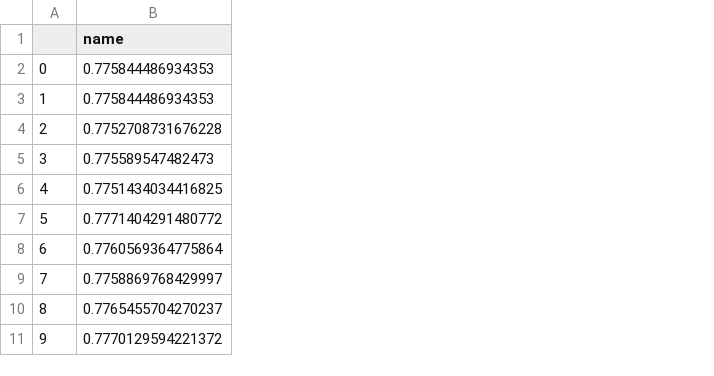
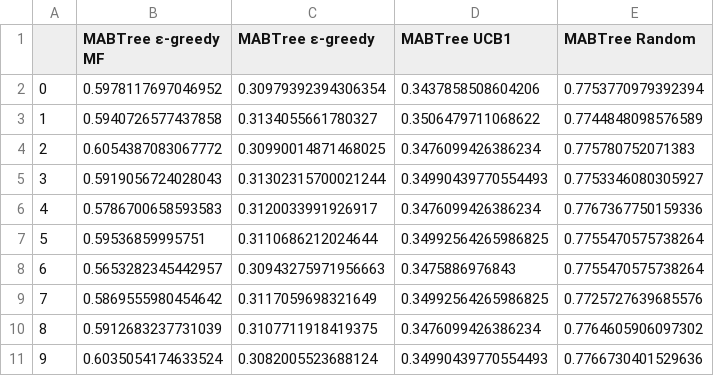
Before and after one commit to rik1599/recsys4good, a CSV file: out/mabtree_coverages.csv, drawn as a sheet; removed rows and columns are numbered as before the commit, all else as after; the diff names each change by its address in the sheet, - before the commit and + after, or states it on an @@ line.

Commit message:
Add baseline and MABTree coverage and entropy CSV outputs; refactor policy initialization and evaluation metrics

```diff
--- a/out/mabtree_coverages.csv
+++ b/out/mabtree_coverages.csv
-column B (name), rows 2-11: 0.775844486934353 | 0.775844486934353 | 0.7752708731676228 | 0.775589547482473 | 0.7751434034416825 | 0.7771404291480772 | 0.7760569364775864 | 0.7758869768429997 | 0.7765455704270237 | 0.7770129594221372
+column B (MABTree ε-greedy MF), rows 2-11: 0.5978117697046952 | 0.5940726577437858 | 0.6054387083067772 | 0.5919056724028043 | 0.5786700658593583 | 0.59536859995751 | 0.5653282345442957 | 0.5869555980454642 | 0.5912683237731039 | 0.6035054174633524
+column C (MABTree ε-greedy), rows 2-11: 0.30979392394306354 | 0.3134055661780327 | 0.30990014871468025 | 0.31302315700021244 | 0.3120033991926917 | 0.3110686212024644 | 0.30943275971956663 | 0.3117059698321649 | 0.3107711918419375 | 0.3082005523688124
+column D (MABTree UCB1), rows 2-11: 0.3437858508604206 | 0.3506479711068622 | 0.3476099426386234 | 0.34990439770554493 | 0.3476099426386234 | 0.34992564265986825 | 0.3475886976843 | 0.34992564265986825 | 0.3476099426386234 | 0.34990439770554493
+column E (MABTree Random), rows 2-11: 0.7753770979392394 | 0.7744848098576589 | 0.775780752071383 | 0.7753346080305927 | 0.7767367750159336 | 0.7755470575738264 | 0.7755470575738264 | 0.7725727639685576 | 0.7764605906097302 | 0.7766730401529636
```
Also changed, not shown: out/baseline_entropies.csv, out/baseline_rewards.csv, 8 other files.
